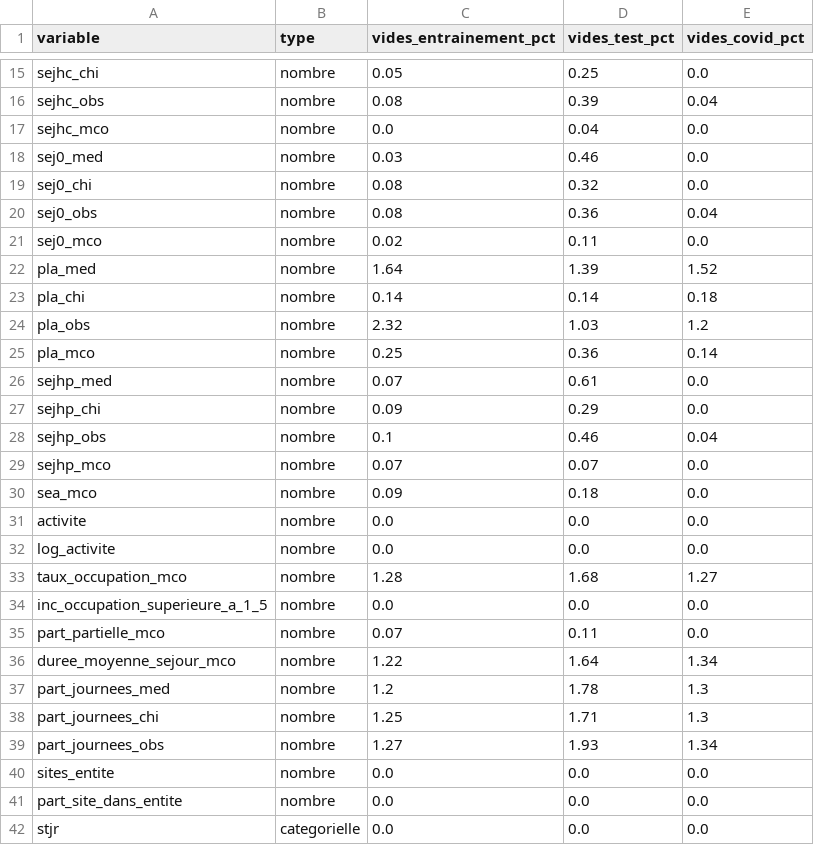
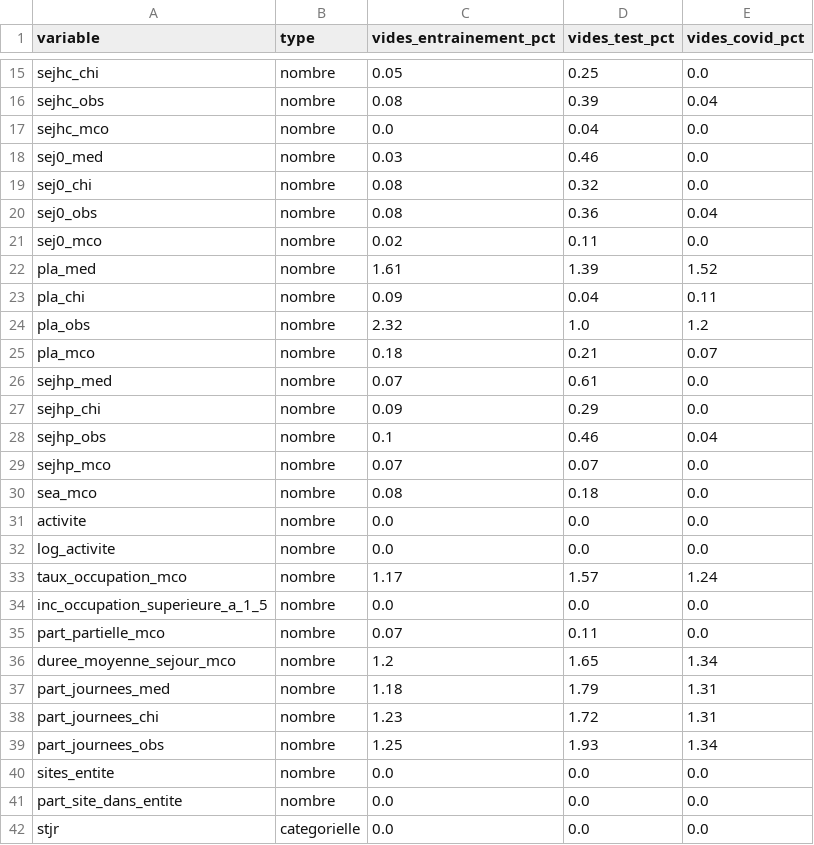
Before and after one commit to ousmane-soumah01/sae-decrochage-mco, a CSV file: resultats/03_exploration/tableaux/table_modelisation_variables.csv, drawn as a sheet; only a part is shown, gaps mark what is left out; the diff covers the shown part only.

```diff
--- a/resultats/03_exploration/tableaux/table_modelisation_variables.csv
+++ b/resultats/03_exploration/tableaux/table_modelisation_variables.csv
@@ -21,6 +21,6 @@ sej0_obs,nombre,0.08,0.36,0.04
 sej0_mco,nombre,0.02,0.11,0.0
-pla_med,nombre,1.64,1.39,1.52
-pla_chi,nombre,0.14,0.14,0.18
-pla_obs,nombre,2.32,1.03,1.2
-pla_mco,nombre,0.25,0.36,0.14
+pla_med,nombre,1.61,1.39,1.52
+pla_chi,nombre,0.09,0.04,0.11
+pla_obs,nombre,2.32,1.0,1.2
+pla_mco,nombre,0.18,0.21,0.07
 sejhp_med,nombre,0.07,0.61,0.0
@@ -29,12 +29,12 @@ sejhp_obs,nombre,0.1,0.46,0.04
 sejhp_mco,nombre,0.07,0.07,0.0
-sea_mco,nombre,0.09,0.18,0.0
+sea_mco,nombre,0.08,0.18,0.0
 activite,nombre,0.0,0.0,0.0
 log_activite,nombre,0.0,0.0,0.0
-taux_occupation_mco,nombre,1.28,1.68,1.27
+taux_occupation_mco,nombre,1.17,1.57,1.24
 inc_occupation_superieure_a_1_5,nombre,0.0,0.0,0.0
 part_partielle_mco,nombre,0.07,0.11,0.0
-duree_moyenne_sejour_mco,nombre,1.22,1.64,1.34
-part_journees_med,nombre,1.2,1.78,1.3
-part_journees_chi,nombre,1.25,1.71,1.3
-part_journees_obs,nombre,1.27,1.93,1.34
+duree_moyenne_sejour_mco,nombre,1.2,1.65,1.34
+part_journees_med,nombre,1.18,1.79,1.31
+part_journees_chi,nombre,1.23,1.72,1.31
+part_journees_obs,nombre,1.25,1.93,1.34
 sites_entite,nombre,0.0,0.0,0.0
```
Also changed, not shown: 19 edited cells elsewhere in this file, resultats/03_exploration/tableaux/correlations_paires.csv, resultats/03_exploration/tableaux/indicateurs_par_classe.csv, 15 other files.
